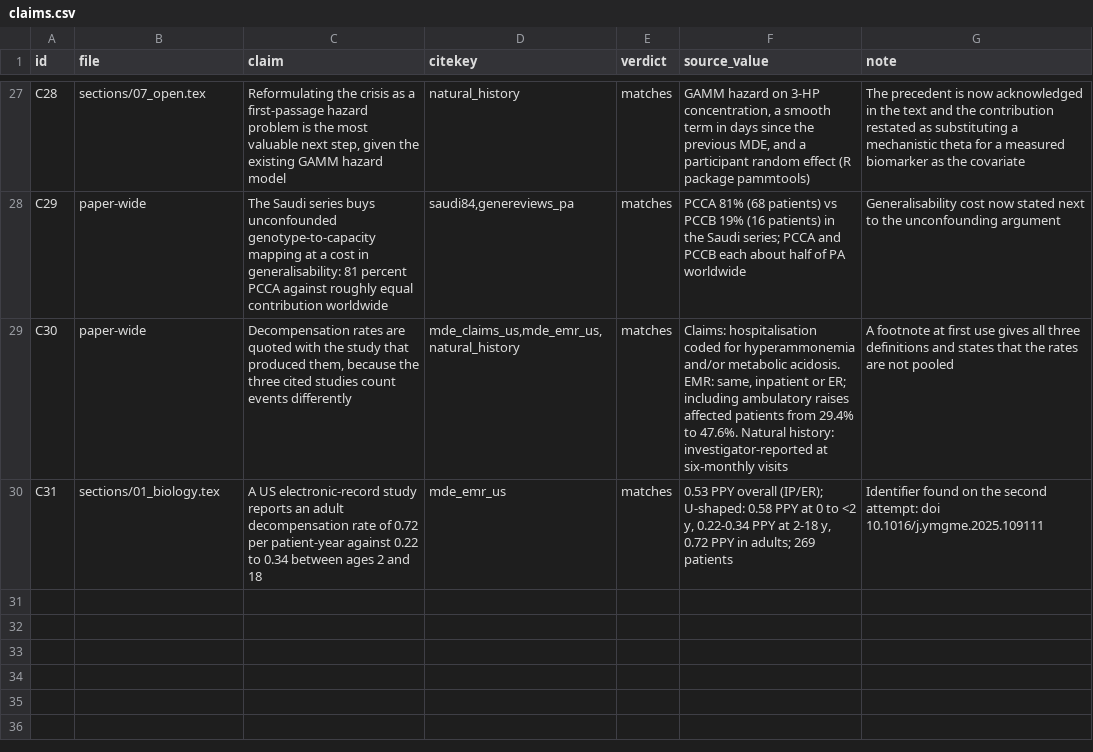
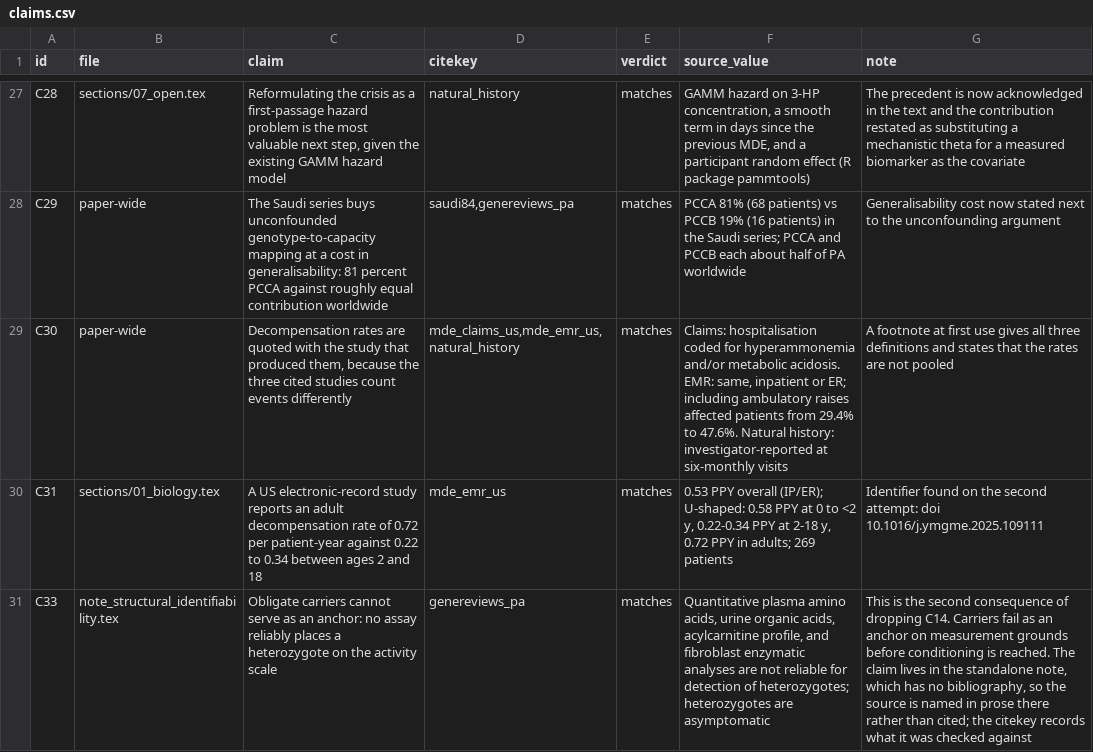
Before and after one commit to guidoputignano/pa-mrna-identifiability, a CSV file: paper/claims.csv, drawn as a sheet; only a part is shown, gaps mark what is left out; the diff names each change by its address in the sheet, - before the commit and + after, or states it on an @@ line.

```diff
--- a/paper/claims.csv
+++ b/paper/claims.csv
+row 31: C33 | note_structural_identifiability.tex | Obligate carriers cannot serve as an anchor: no assay reliably places a heterozygote on the activity scale | genereviews_pa | matches | Quantitative plasma amino acids, urine organic acids, acylcarnitine profile, and fibroblast enzymatic analyses are not reliable for detection of heterozygotes; heterozygotes are asymptomatic | This is the second consequence of dropping C14. Carriers fail as an anchor on measurement grounds before conditioning is reached. The claim lives in the standalone note, which has no bibliography, so the source is named in prose there rather than cited; the citekey records what it was checked against
```
Also changed, not shown: 6 other files.
